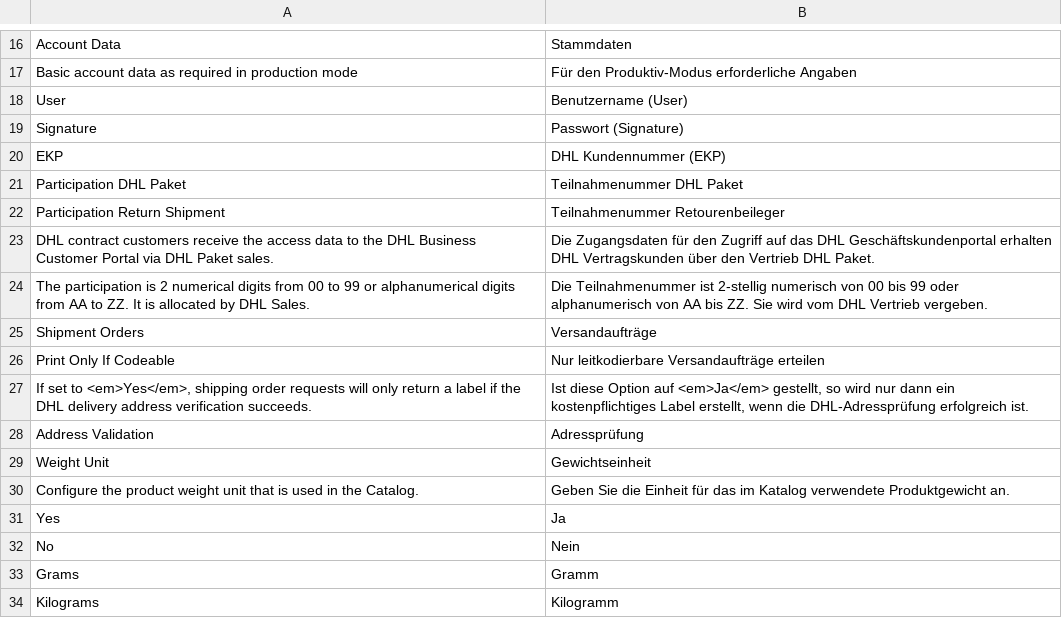
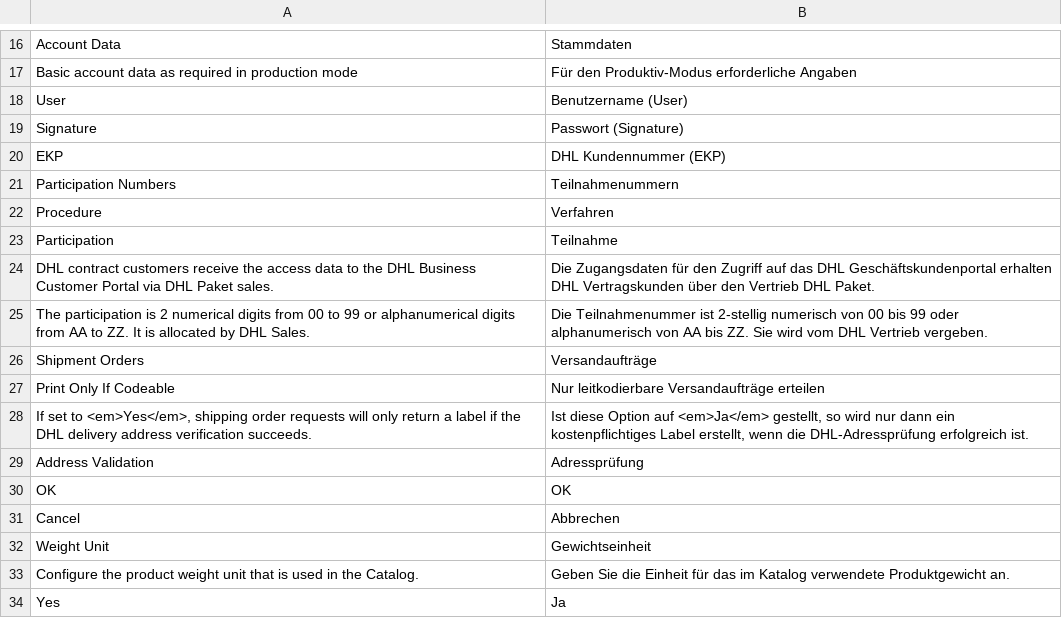
Before and after one commit to DevilBubble/Versenden_Test, a CSV file: app/locale/de_DE/Dhl_Versenden.csv, drawn as a sheet; only a part is shown, gaps mark what is left out; the shorter side is filled out with more unchanged rows; removed rows and columns are numbered as before the commit, all else as after; the diff names each change by its address in the sheet, - before the commit and + after, or states it on an @@ line.

```diff
--- a/app/locale/de_DE/Dhl_Versenden.csv
+++ b/app/locale/de_DE/Dhl_Versenden.csv
-row 21: Participation DHL Paket | Teilnahmenummer DHL Paket
-row 22: Participation Return Shipment | Teilnahmenummer Retourenbeileger
+row 21: Participation Numbers | Teilnahmenummern
+row 22: Procedure | Verfahren
+row 23: Participation | Teilnahme
+row 30: OK | OK
+row 31: Cancel | Abbrechen
```
Also changed, not shown: app/locale/en_US/Dhl_Versenden.csv, 1 other file.
